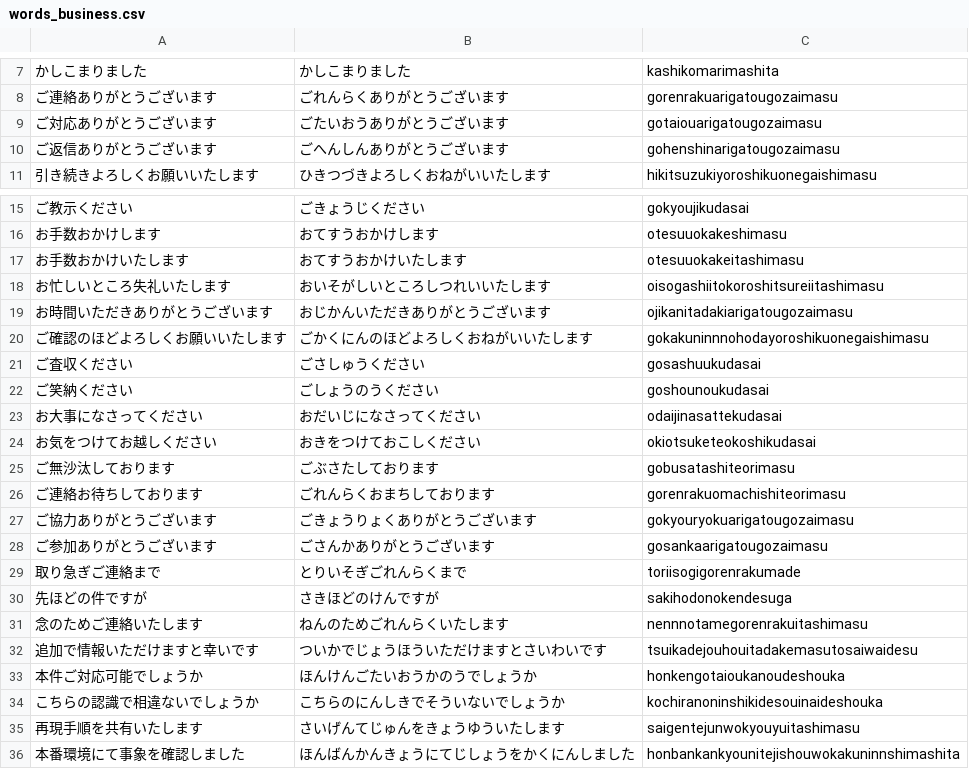
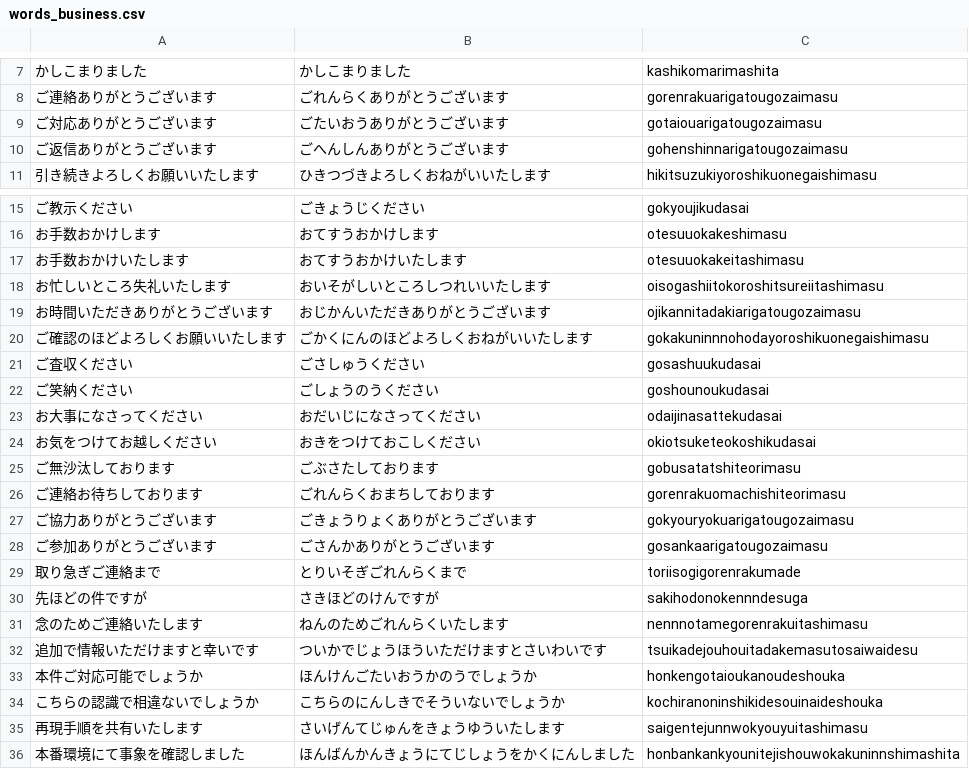
Before and after one commit to guro1026/typing-game, a CSV file: words_business.csv, drawn as a sheet; only a part is shown, gaps mark what is left out.

```diff
--- a/words_business.csv
+++ b/words_business.csv
@@ -9,3 +9,3 @@
 ご対応ありがとうございます,ごたいおうありがとうございます,gotaiouarigatougozaimasu
-ご返信ありがとうございます,ごへんしんありがとうございます,gohenshinarigatougozaimasu
+ご返信ありがとうございます,ごへんしんありがとうございます,gohenshinnarigatougozaimasu
 引き続きよろしくお願いいたします,ひきつづきよろしくおねがいいたします,hikitsuzukiyoroshikuonegaishimasu
@@ -18,3 +18,3 @@
 お忙しいところ失礼いたします,おいそがしいところしつれいいたします,oisogashiitokoroshitsureiitashimasu
-お時間いただきありがとうございます,おじかんいただきありがとうございます,ojikanitadakiarigatougozaimasu
+お時間いただきありがとうございます,おじかんいただきありがとうございます,ojikannitadakiarigatougozaimasu
 ご確認のほどよろしくお願いいたします,ごかくにんのほどよろしくおねがいいたします,gokakuninnnohodayoroshikuonegaishimasu
@@ -24,3 +24,3 @@
 お気をつけてお越しください,おきをつけておこしください,okiotsuketeokoshikudasai
-ご無沙汰しております,ごぶさたしております,gobusatashiteorimasu
+ご無沙汰しております,ごぶさたしております,gobusatatshiteorimasu
 ご連絡お待ちしております,ごれんらくおまちしております,gorenrakuomachishiteorimasu
@@ -29,3 +29,3 @@
 取り急ぎご連絡まで,とりいそぎごれんらくまで,toriisogigorenrakumade
-先ほどの件ですが,さきほどのけんですが,sakihodonokendesuga
+先ほどの件ですが,さきほどのけんですが,sakihodonokennndesuga
 念のためご連絡いたします,ねんのためごれんらくいたします,nennnotamegorenrakuitashimasu
@@ -34,3 +34,3 @@
 こちらの認識で相違ないでしょうか,こちらのにんしきでそういないでしょうか,kochiranoninshikidesouinaideshouka
-再現手順を共有いたします,さいげんてじゅんをきょうゆういたします,saigentejunwokyouyuitashimasu
+再現手順を共有いたします,さいげんてじゅんをきょうゆういたします,saigentejunnwokyouyuitashimasu
 本番環境にて事象を確認しました,ほんばんかんきょうにてじしょうをかくにんしました,honbankankyounitejishouwokakuninnshimashita
```
Also changed, not shown: words_easy.csv, words_it.csv, 1 other file.
